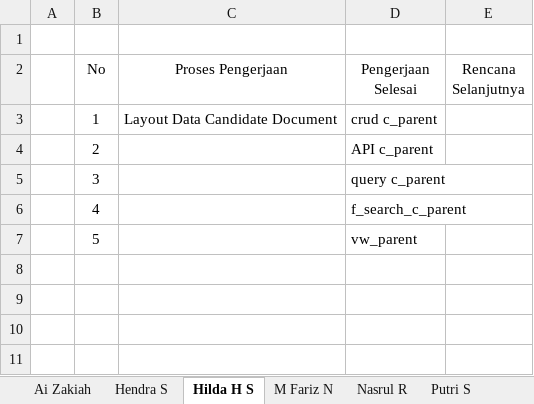
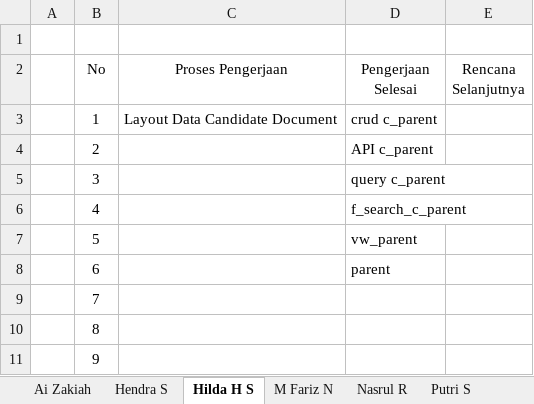
Before and after one commit to ayosatu/vokasiregist, an Excel workbook: Log Books.xlsx, sheet Hilda H S, drawn as a sheet; values as stored, in another font and other column widths than the file's, no borders; the diff names each change by its address in the sheet, - before the commit and + after, or states it on an @@ line.

```diff
--- a/Log Books.xlsx (sheet Hilda H S)
+++ b/Log Books.xlsx (sheet Hilda H S)
+row 8:  | 6 |  | parent
+row 9:  | 7
+row 10:  | 8
+row 11:  | 9
```
Also changed, not shown: sheet Hendra S, sheet Ripal M, sheet Ai Zakiah, 2 other files.
